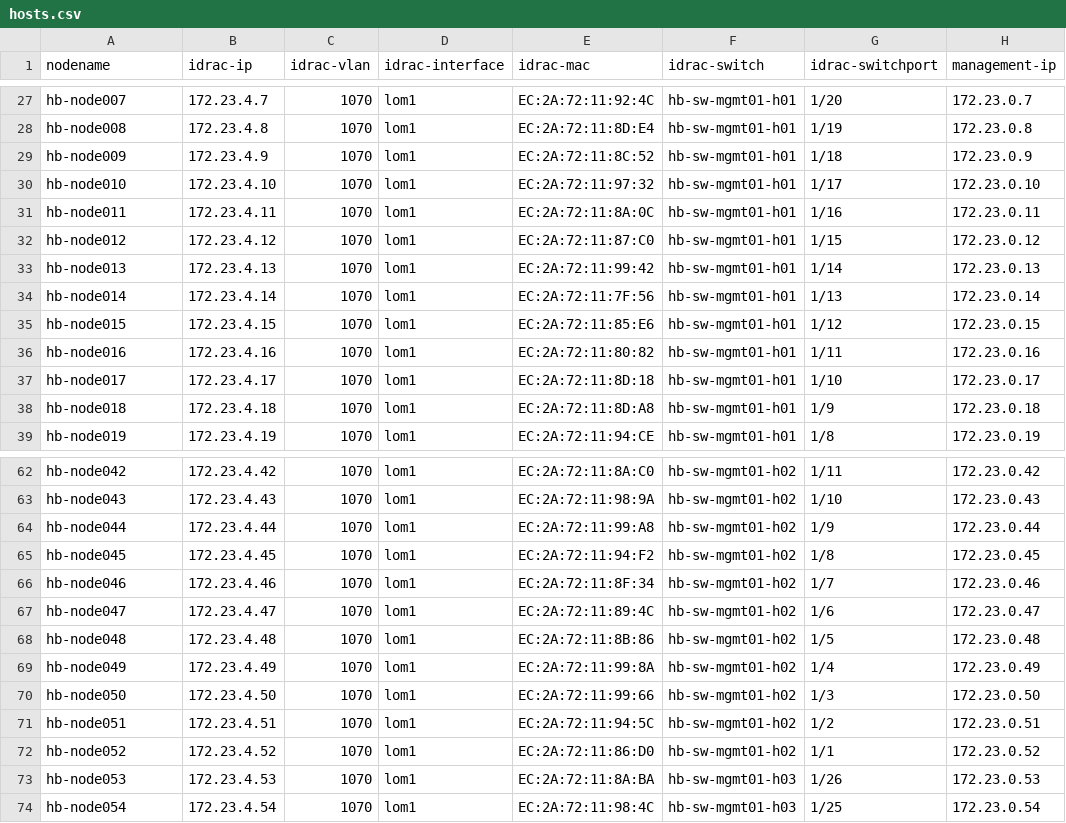
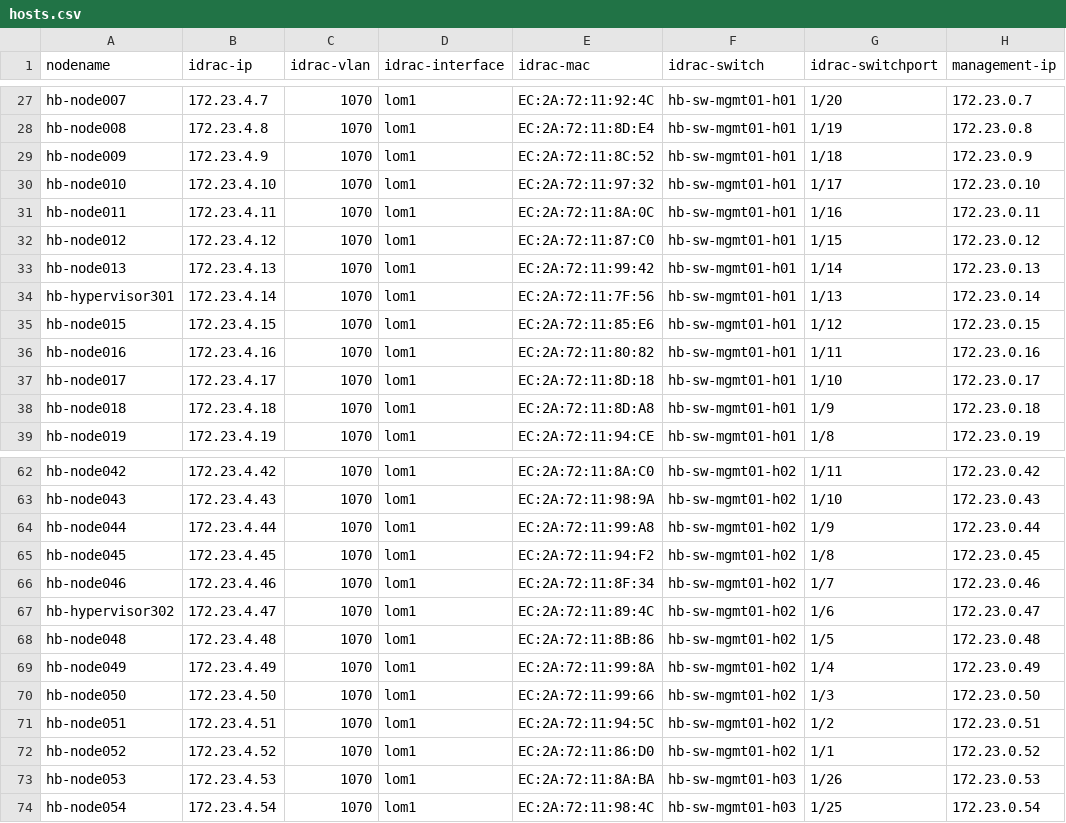
Before and after one commit to stackhpc/stackhpc-kayobe-config, a CSV file: tools/hosts.csv, drawn as a sheet; only a part is shown, gaps mark what is left out; the diff names each change by its address in the sheet, - before the commit and + after, or states it on an @@ line.

Commit message:
feat: convert baremetal to hypervisor

```diff
--- a/tools/hosts.csv
+++ b/tools/hosts.csv
-A34 (nodename): hb-node014
+A34 (nodename): hb-hypervisor301
-A67 (nodename): hb-node047
+A67 (nodename): hb-hypervisor302
```
Also changed, not shown: 6 other files.
